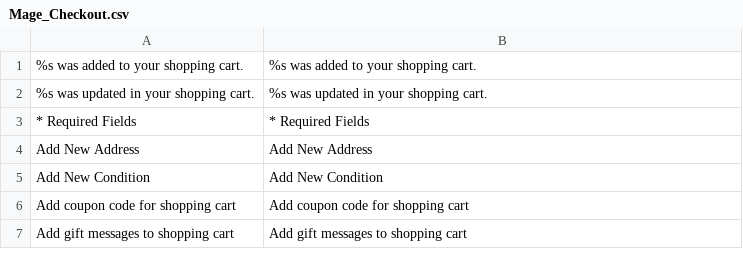
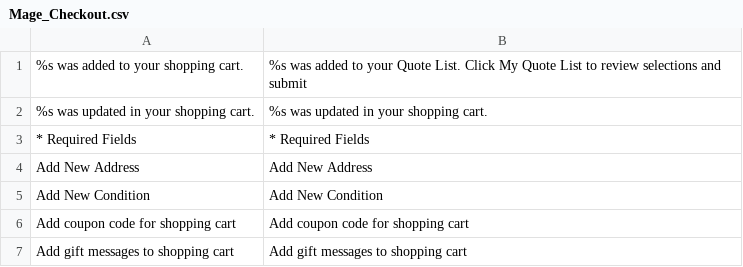
Before and after one commit to DevilRed/magento_testing, a CSV file: app/locale/en_US/Mage_Checkout.csv, drawn as a sheet; only a part is shown.

Commit message:
customizing magento success msg in pieces pages, when added product into cart

```diff
--- a/app/locale/en_US/Mage_Checkout.csv
+++ b/app/locale/en_US/Mage_Checkout.csv
@@ -1,2 +1,2 @@
-"%s was added to your shopping cart.","%s was added to your shopping cart."
+"%s was added to your shopping cart.","%s was added to your Quote List. Click My Quote List to review selections and submit"
 "%s was updated in your shopping cart.","%s was updated in your shopping cart."
```
Also changed, not shown: 5 other files.
